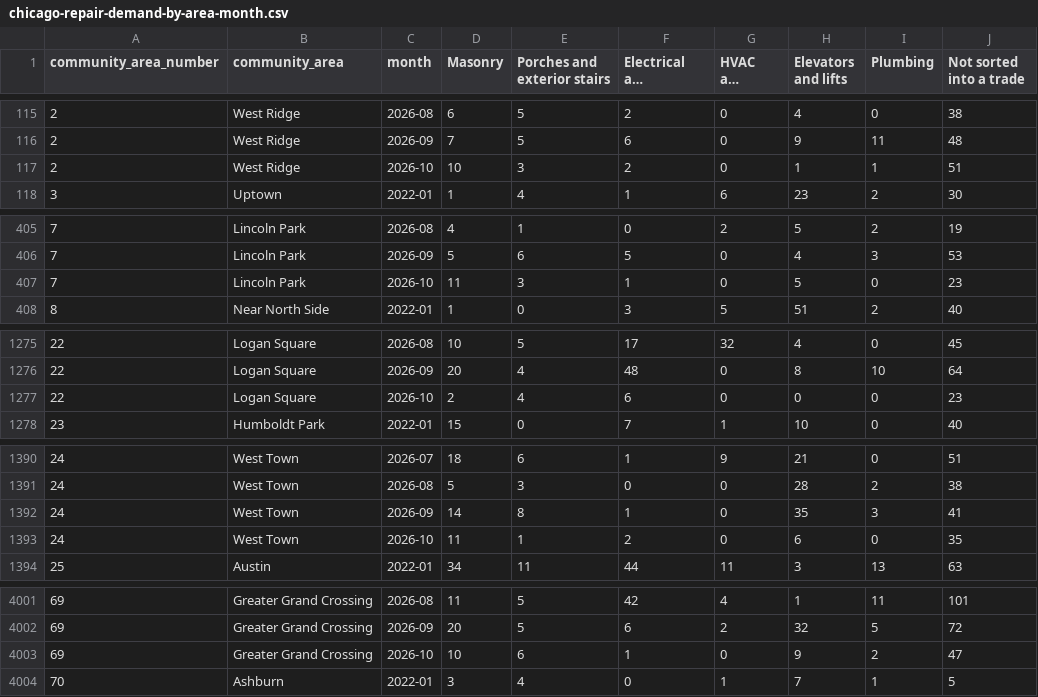
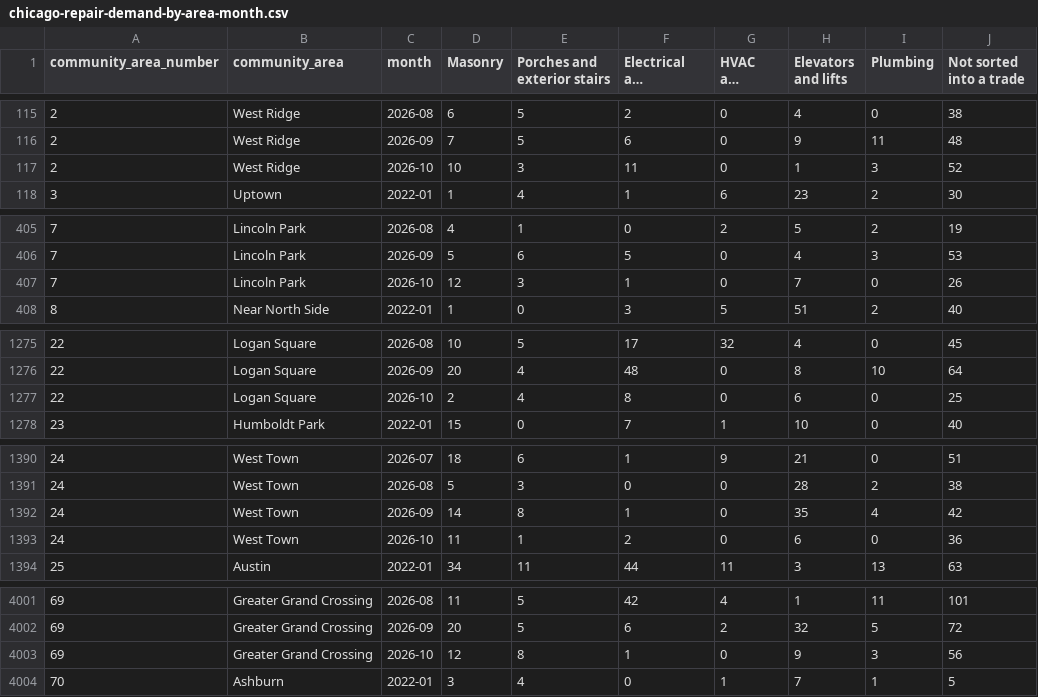
Before and after one commit to proofnotfluff-a11y/Proofnotfluff-pins, a CSV file: docs/chicago-repair-demand/chicago-repair-demand-by-area-month.csv, drawn as a sheet; only a part is shown, gaps mark what is left out; long unchanged cells end in …; the diff covers the shown part only; the diff names each change by its address in the sheet, - before the commit and + after, or states it on an @@ line.

Commit message:
Chicago repair demand data 2026-10-29

```diff
--- a/docs/chicago-repair-demand/chicago-repair-demand-by-area-month.csv
+++ b/docs/chicago-repair-demand/chicago-repair-demand-by-area-month.csv
-F117 (Electrical and detectors): 2
+F117 (Electrical and detectors): 11
-I117 (Plumbing): 1
+I117 (Plumbing): 3
-J117 (Not sorted into a trade): 51
+J117 (Not sorted into a trade): 52
-D407 (Masonry): 11
+D407 (Masonry): 12
-H407 (Elevators and lifts): 5
+H407 (Elevators and lifts): 7
-J407 (Not sorted into a trade): 23
+J407 (Not sorted into a trade): 26
-F1277 (Electrical and detectors): 6
+F1277 (Electrical and detectors): 8
-H1277 (Elevators and lifts): 0
+H1277 (Elevators and lifts): 6
-J1277 (Not sorted into a trade): 23
+J1277 (Not sorted into a trade): 25
-I1392 (Plumbing): 3
+I1392 (Plumbing): 4
-J1392 (Not sorted into a trade): 41
+J1392 (Not sorted into a trade): 42
-J1393 (Not sorted into a trade): 35
+J1393 (Not sorted into a trade): 36
-D4003 (Masonry): 10
+D4003 (Masonry): 12
-E4003 (Porches and exterior stairs): 6
+E4003 (Porches and exterior stairs): 8
-I4003 (Plumbing): 2
+I4003 (Plumbing): 3
-J4003 (Not sorted into a trade): 47
+J4003 (Not sorted into a trade): 56
```
Also changed, not shown: 55 edited cells elsewhere in this file, 9 other files.
